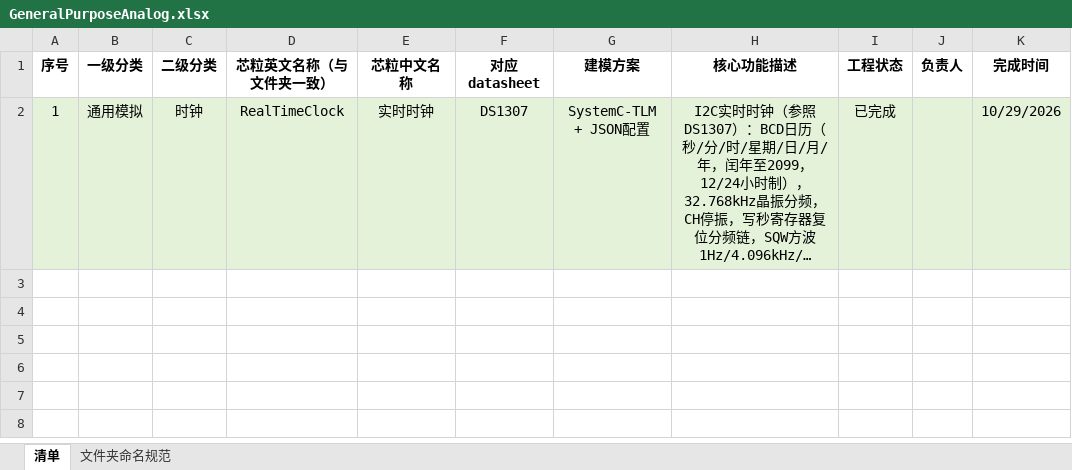
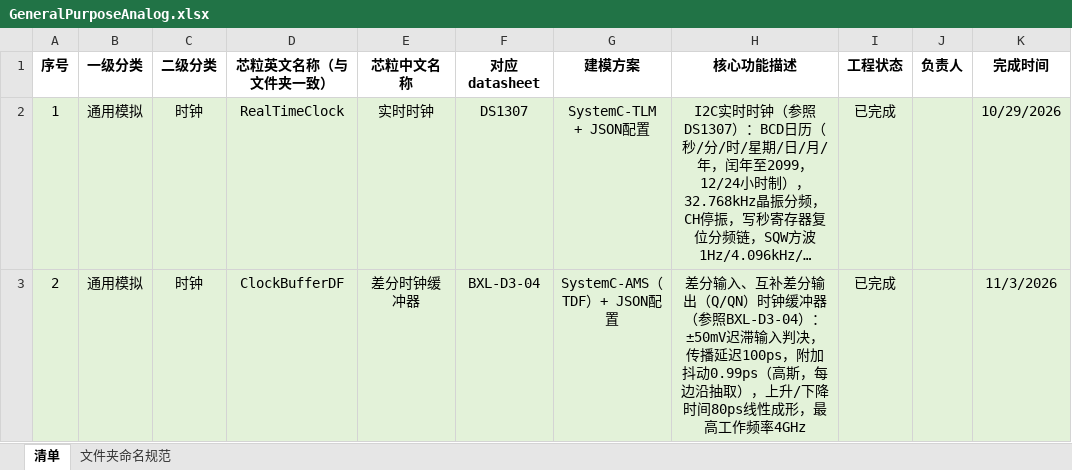
Before and after one commit to xl-modeling/xl-modeling-he, an Excel workbook: model/general-purpose-analog/GeneralPurposeAnalog.xlsx, sheet 清单, drawn as a sheet; long unchanged cells end in …; values as stored, in another font and other column widths than the file's, no borders; the diff names each change by its address in the sheet, - before the commit and + after, or states it on an @@ line.

```diff
--- a/model/general-purpose-analog/GeneralPurposeAnalog.xlsx (sheet 清单)
+++ b/model/general-purpose-analog/GeneralPurposeAnalog.xlsx (sheet 清单)
+row 3: 2 | 通用模拟 | 时钟 | ClockBufferDF | 差分时钟缓冲器 | BXL-D3-04 | SystemC-AMS（TDF）+ JSON配置 | 差分输入、互补差分输出（Q/QN）时钟缓冲器（参照BXL-D3-04）：±50mV迟滞输入判决，传播延迟100ps，附加抖动0.99ps（高斯，每边沿抽取），上升/下降时间80ps线性成形，最高工作频率4GHz | 已完成 |  | 11/3/2026
```
Also changed, not shown: 35 other files.
